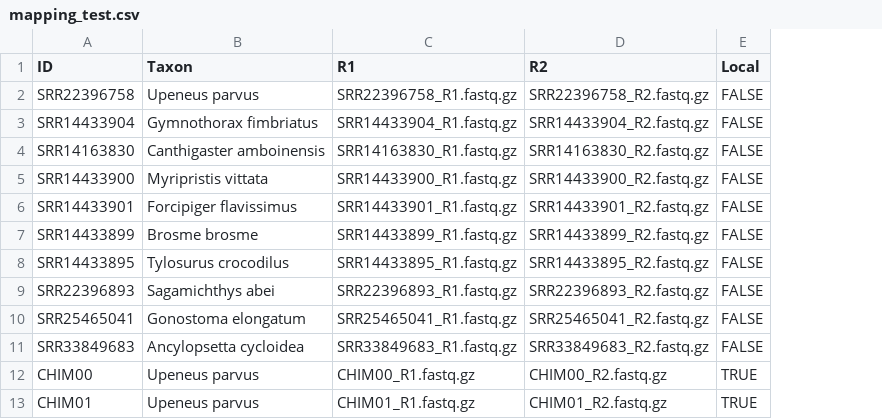
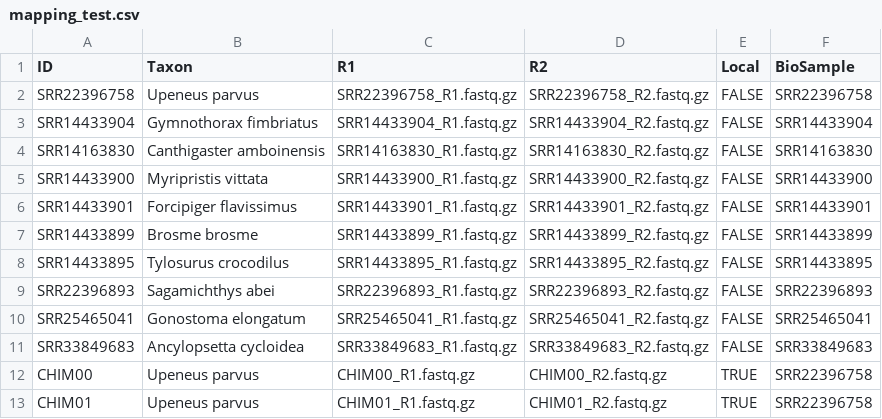
Before and after one commit to NMNH-OceanDNA/RiboPilot, a CSV file: inst/test_data/mapping_test.csv, drawn as a sheet; the diff names each change by its address in the sheet, - before the commit and + after, or states it on an @@ line.

Commit message:
Synthetic test samples fetch metadata from their source run

```diff
--- a/inst/test_data/mapping_test.csv
+++ b/inst/test_data/mapping_test.csv
+column F (BioSample), rows 2-13: SRR22396758 | SRR14433904 | SRR14163830 | SRR14433900 | SRR14433901 | SRR14433899 | SRR14433895 | SRR22396893 | SRR25465041 | SRR33849683 | SRR22396758 | SRR22396758
```
Also changed, not shown: 3 other files.
